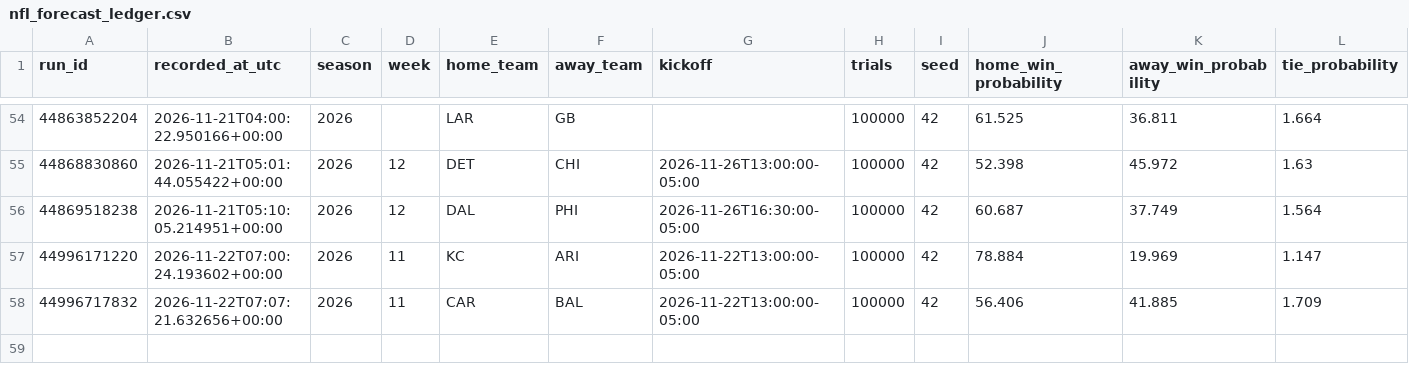
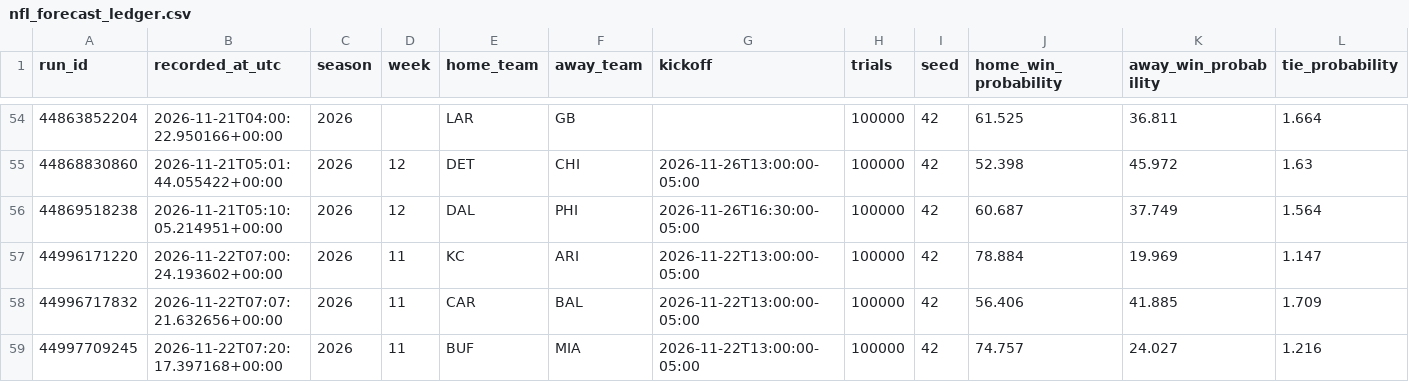
Before and after one commit to dlamb9215/Douglas-Lamb, a CSV file: nfl_forecast_ledger.csv, drawn as a sheet; only a part is shown, gaps mark what is left out; rows hold the shown columns only; the diff names each change by its address in the sheet, - before the commit and + after, or states it on an @@ line.

```diff
--- a/nfl_forecast_ledger.csv
+++ b/nfl_forecast_ledger.csv
+row 59: 44997709245 | 2026-11-22T07:20:17.397168+00:00 | 2026 | 11 | BUF | MIA | 2026-11-22T13:00:00-05:00 | 100000 | 42 | 74.757 | 24.027 | 1.216
```
